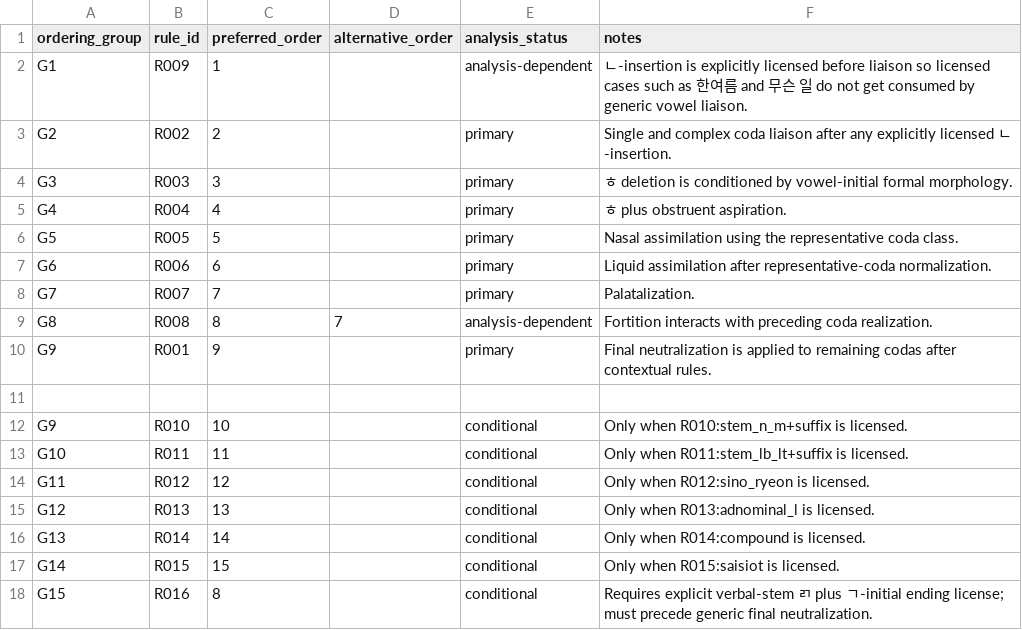
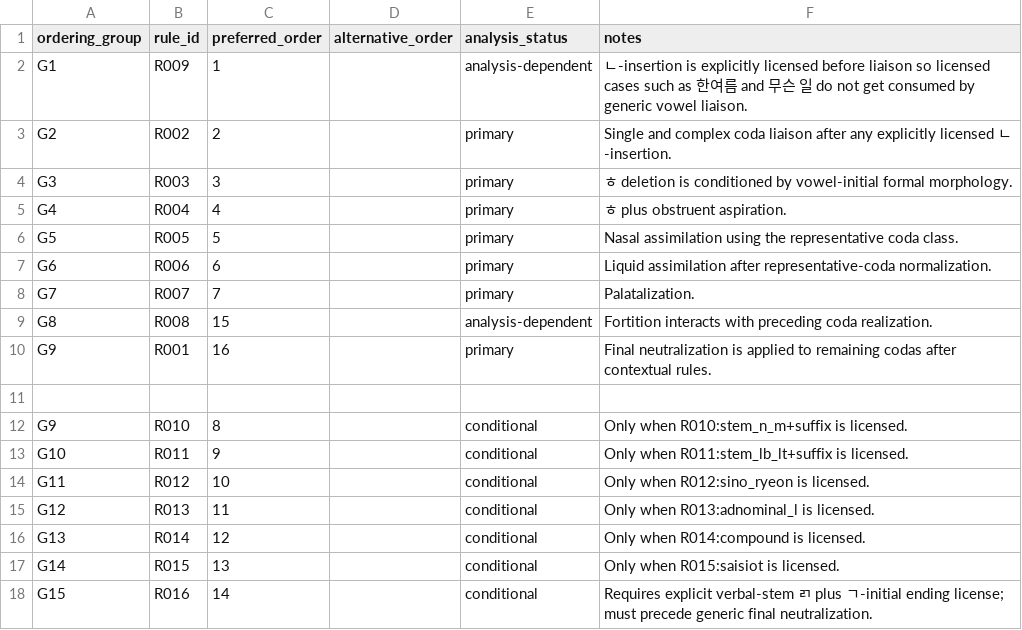
Before and after one commit to ClippyFirst/Korean-Ukrainian-Phonetic-System, a CSV file: data/korean/rule_ordering.csv, drawn as a sheet.

Commit message:
Align documented rule ordering with runtime execution order

```diff
--- a/data/korean/rule_ordering.csv
+++ b/data/korean/rule_ordering.csv
@@ -8,11 +8,11 @@ G6,R006,6,,primary,Liquid assimilation after representative-coda normalization.
 G7,R007,7,,primary,Palatalization.
-G8,R008,8,7,analysis-dependent,Fortition interacts with preceding coda realization.
-G9,R001,9,,primary,Final neutralization is applied to remaining codas after contextual rules.
+G8,R008,15,,analysis-dependent,Fortition interacts with preceding coda realization.
+G9,R001,16,,primary,Final neutralization is applied to remaining codas after contextual rules.
 
-G9,R010,10,,conditional,Only when R010:stem_n_m+suffix is licensed.
-G10,R011,11,,conditional,Only when R011:stem_lb_lt+suffix is licensed.
-G11,R012,12,,conditional,Only when R012:sino_ryeon is licensed.
-G12,R013,13,,conditional,Only when R013:adnominal_l is licensed.
-G13,R014,14,,conditional,Only when R014:compound is licensed.
-G14,R015,15,,conditional,Only when R015:saisiot is licensed.
-G15,R016,8,,conditional,Requires explicit verbal-stem ㄺ plus ㄱ-initial ending license; must precede generic final neutralization.
+G9,R010,8,,conditional,Only when R010:stem_n_m+suffix is licensed.
+G10,R011,9,,conditional,Only when R011:stem_lb_lt+suffix is licensed.
+G11,R012,10,,conditional,Only when R012:sino_ryeon is licensed.
+G12,R013,11,,conditional,Only when R013:adnominal_l is licensed.
+G13,R014,12,,conditional,Only when R014:compound is licensed.
+G14,R015,13,,conditional,Only when R015:saisiot is licensed.
+G15,R016,14,,conditional,Requires explicit verbal-stem ㄺ plus ㄱ-initial ending license; must precede generic final neutralization.
```
